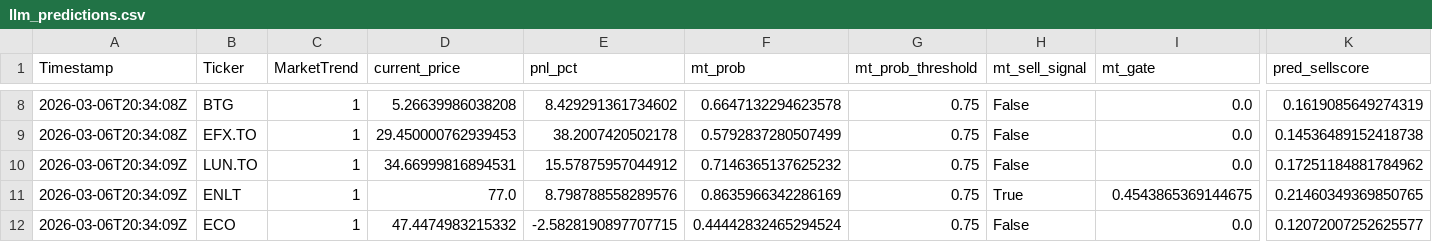
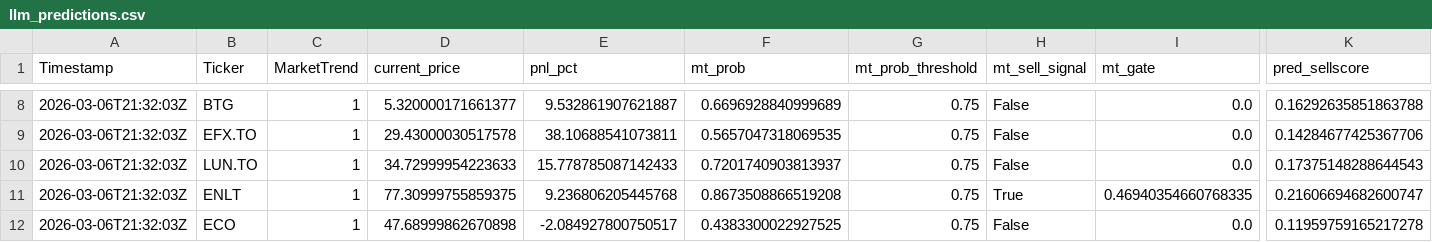
Before and after one commit to andrei1234D/GPT5_SELL, a CSV file: bot/LLM_data/input_llm/llm_predictions.csv, drawn as a sheet; only a part is shown, gaps mark what is left out; the diff covers the shown part only; the diff names each change by its address in the sheet, - before the commit and + after, or states it on an @@ line.

```diff
--- a/bot/LLM_data/input_llm/llm_predictions.csv
+++ b/bot/LLM_data/input_llm/llm_predictions.csv
-A8:A9 (Timestamp): 2026-03-06T20:34:08Z
+A8:A9 (Timestamp): 2026-03-06T21:32:03Z
-D8 (current_price): 5.26639986038208
+D8 (current_price): 5.320000171661377
-E8 (pnl_pct): 8.429291361734602
+E8 (pnl_pct): 9.532861907621887
-F8 (mt_prob): 0.6647132294623578
+F8 (mt_prob): 0.6696928840999689
-K8 (pred_sellscore): 0.1619085649274319
+K8 (pred_sellscore): 0.16292635851863788
-D9 (current_price): 29.450000762939453
+D9 (current_price): 29.43000030517578
-E9 (pnl_pct): 38.2007420502178
+E9 (pnl_pct): 38.10688541073811
-F9 (mt_prob): 0.5792837280507499
+F9 (mt_prob): 0.5657047318069535
-K9 (pred_sellscore): 0.14536489152418738
+K9 (pred_sellscore): 0.14284677425367706
-A10:A12 (Timestamp): 2026-03-06T20:34:09Z
+A10:A12 (Timestamp): 2026-03-06T21:32:03Z
-D10 (current_price): 34.66999816894531
+D10 (current_price): 34.72999954223633
-E10 (pnl_pct): 15.57875957044912
+E10 (pnl_pct): 15.778785087142433
-F10 (mt_prob): 0.7146365137625232
+F10 (mt_prob): 0.7201740903813937
-K10 (pred_sellscore): 0.17251184881784962
+K10 (pred_sellscore): 0.17375148288644543
-D11 (current_price): 77.0
+D11 (current_price): 77.30999755859375
-E11 (pnl_pct): 8.798788558289576
+E11 (pnl_pct): 9.236806205445768
-F11 (mt_prob): 0.8635966342286169
+F11 (mt_prob): 0.8673508866519208
-I11 (mt_gate): 0.4543865369144675
+I11 (mt_gate): 0.46940354660768335
-K11 (pred_sellscore): 0.21460349369850765
+K11 (pred_sellscore): 0.21606694682600747
-D12 (current_price): 47.4474983215332
+D12 (current_price): 47.68999862670898
-E12 (pnl_pct): -2.5828190897707715
+E12 (pnl_pct): -2.084927800750517
-F12 (mt_prob): 0.44442832465294524
+F12 (mt_prob): 0.4383300022927525
-K12 (pred_sellscore): 0.12072007252625577
+K12 (pred_sellscore): 0.11959759165217278
```
Also changed, not shown: 32 edited cells elsewhere in this file, bot/live_results.csv, 1 other file.
